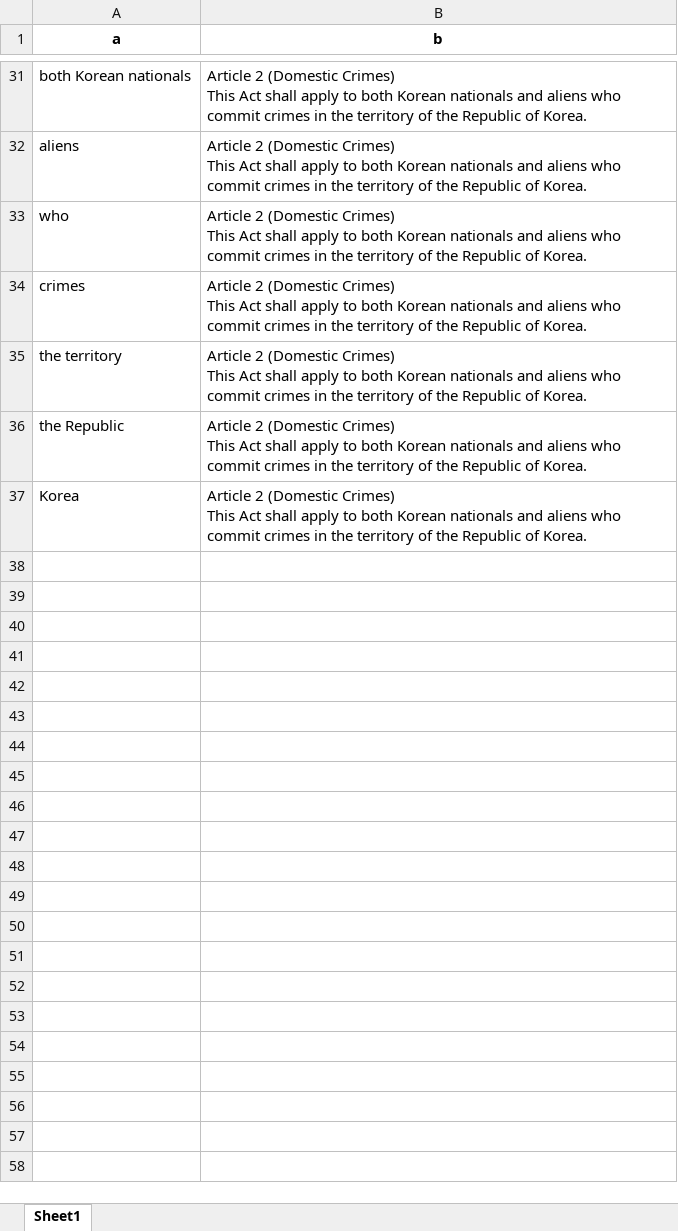
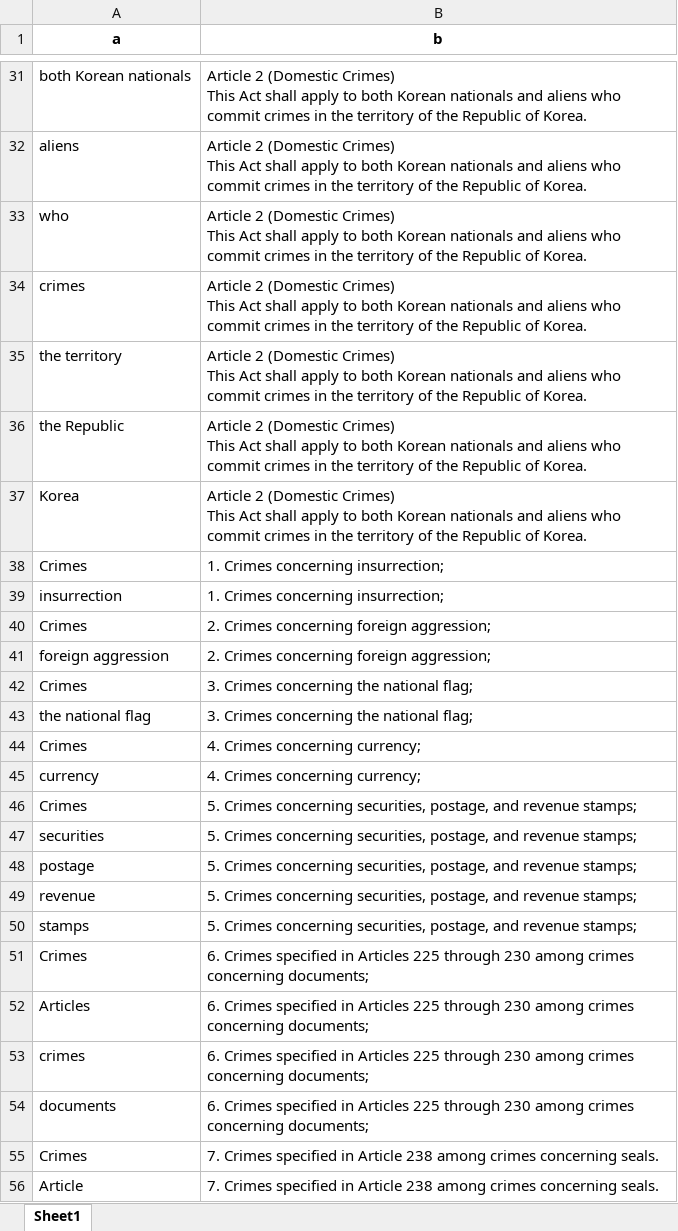
Before and after one commit to jenny5546/nlp-crawling, an Excel workbook: coverted.xlsx, sheet Sheet1, drawn as a sheet; only a part is shown, gaps mark what is left out; values as stored, in another font and other column widths than the file's, no borders; the diff covers the shown part only; the diff names each change by its address in the sheet, - before the commit and + after, or states it on an @@ line.

```diff
--- a/coverted.xlsx (sheet Sheet1)
+++ b/coverted.xlsx (sheet Sheet1)
+row 38: Crimes | 1. Crimes concerning insurrection;
+row 39: insurrection | 1. Crimes concerning insurrection;
+row 40: Crimes | 2. Crimes concerning foreign aggression;
+row 41: foreign aggression | 2. Crimes concerning foreign aggression;
+row 42: Crimes | 3. Crimes concerning the national flag;
+row 43: the national flag | 3. Crimes concerning the national flag;
+row 44: Crimes | 4. Crimes concerning currency;
+row 45: currency | 4. Crimes concerning currency;
+row 46: Crimes | 5. Crimes concerning securities, postage, and revenue stamps;
+row 47: securities | 5. Crimes concerning securities, postage, and revenue stamps;
+row 48: postage | 5. Crimes concerning securities, postage, and revenue stamps;
+row 49: revenue | 5. Crimes concerning securities, postage, and revenue stamps;
+row 50: stamps | 5. Crimes concerning securities, postage, and revenue stamps;
+row 51: Crimes | 6. Crimes specified in Articles 225 through 230 among crimes concerning documents;
+row 52: Articles | 6. Crimes specified in Articles 225 through 230 among crimes concerning documents;
+row 53: crimes | 6. Crimes specified in Articles 225 through 230 among crimes concerning documents;
+row 54: documents | 6. Crimes specified in Articles 225 through 230 among crimes concerning documents;
+row 55: Crimes | 7. Crimes specified in Article 238 among crimes concerning seals.
+row 56: Article | 7. Crimes specified in Article 238 among crimes concerning seals.
```
Also changed, not shown: 86 added rows elsewhere in this sheet, 2 other files.
